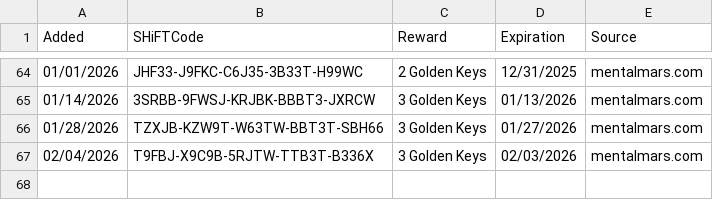
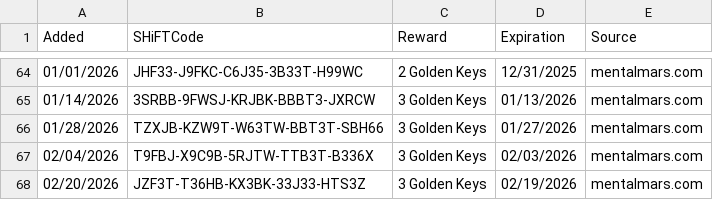
Before and after one commit to VinceCarbone/Borderlands4-SHiFTCodes, a CSV file: ExpiredSHiFTCodes.csv, drawn as a sheet; only a part is shown, gaps mark what is left out; the diff names each change by its address in the sheet, - before the commit and + after, or states it on an @@ line.

```diff
--- a/ExpiredSHiFTCodes.csv
+++ b/ExpiredSHiFTCodes.csv
+row 68: 02/20/2026 | JZF3T-T36HB-KX3BK-33J33-HTS3Z | 3 Golden Keys | 02/19/2026 | mentalmars.com
```
Also changed, not shown: Borderlands4 SHiFT Codes.csv.
